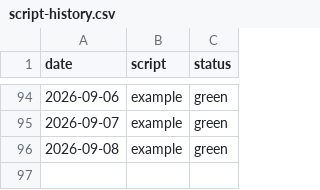
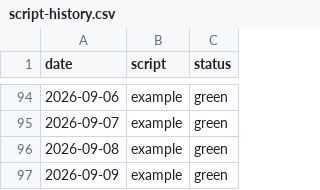
Before and after one commit to cynkra/sg-ogd-data, a CSV file: script-history.csv, drawn as a sheet; only a part is shown, gaps mark what is left out; the diff names each change by its address in the sheet, - before the commit and + after, or states it on an @@ line.

```diff
--- a/script-history.csv
+++ b/script-history.csv
+row 97: 2026-09-09 | example | green
```
Also changed, not shown: history.csv, 2 other files.
